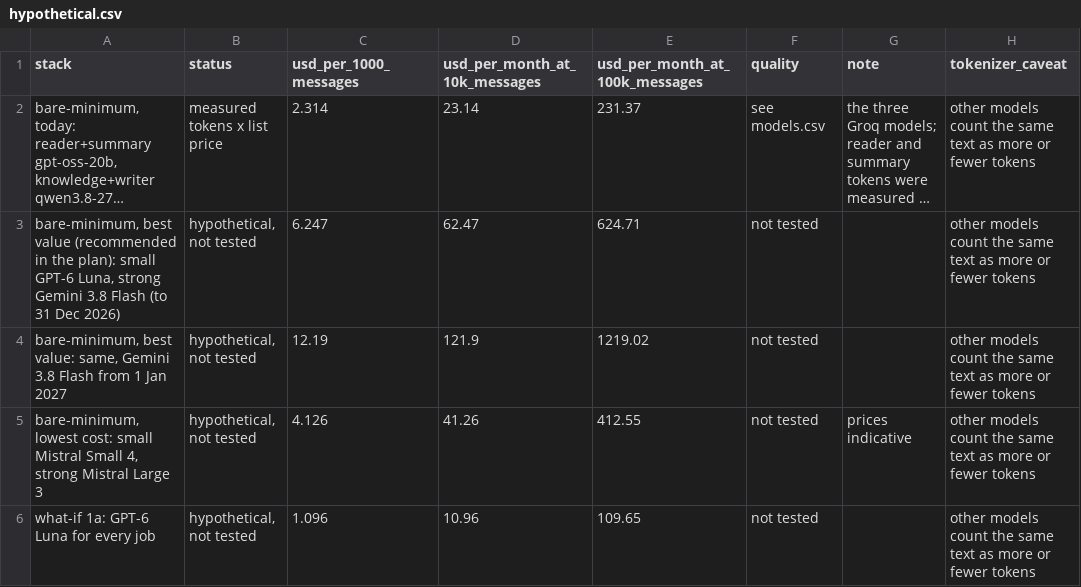
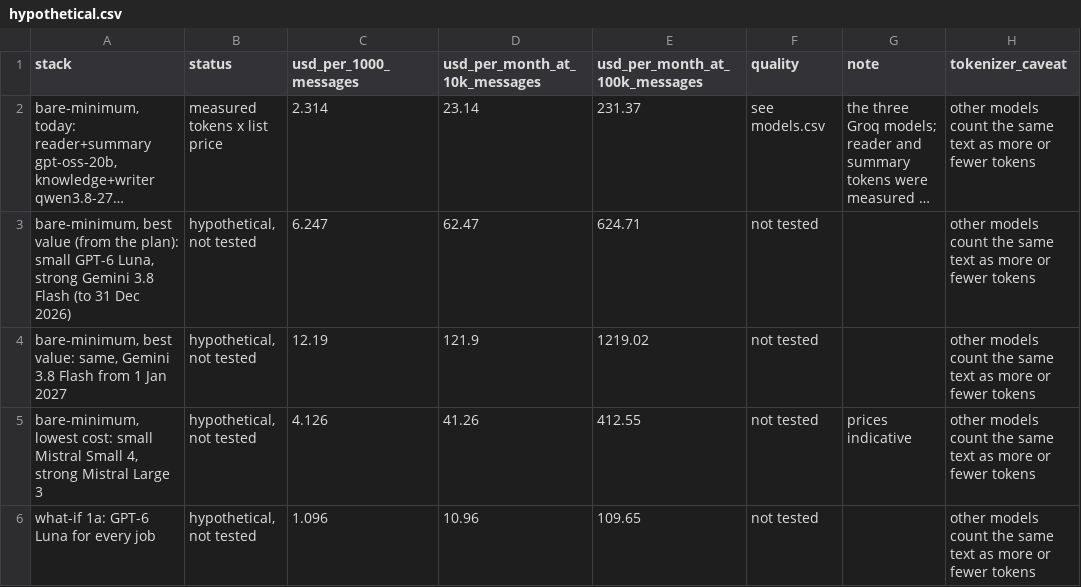
Before and after one commit to georgeemiL787/Ticket-Easy, a CSV file: Docs/output/eval_runs/tables/hypothetical.csv, drawn as a sheet; only a part is shown; long unchanged cells end in …; the diff names each change by its address in the sheet, - before the commit and + after, or states it on an @@ line.

```diff
--- a/Docs/output/eval_runs/tables/hypothetical.csv
+++ b/Docs/output/eval_runs/tables/hypothetical.csv
-A3 (stack): …best value (recommended in the plan):…
+A3 (stack): …best value (from the plan):…
```
Also changed, not shown: Docs/output/eval_runs/models/orchestrator_comparison_ar_mixed.csv, Docs/output/eval_runs/tables/models.csv, 20 other files.
